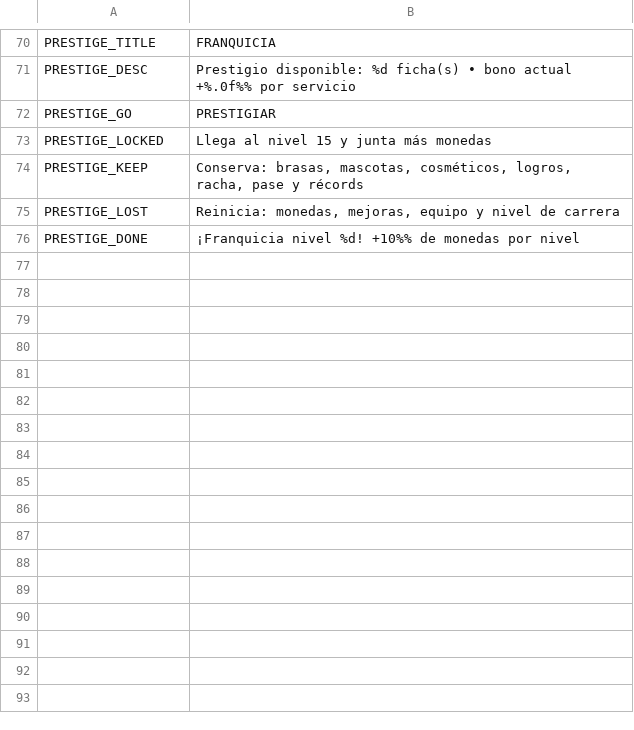
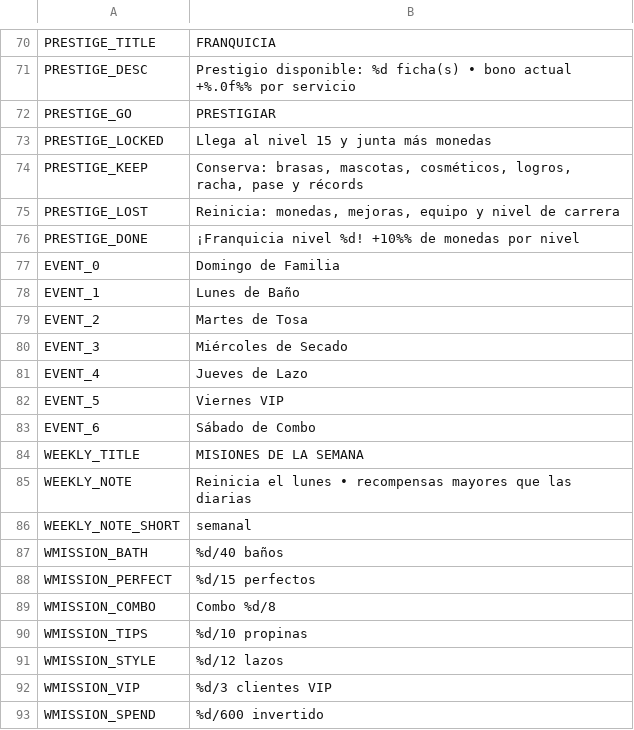
Before and after one commit to berger33/game_idlepet, a CSV file: data/localization/es_ES.csv, drawn as a sheet; only a part is shown, gaps mark what is left out; the diff names each change by its address in the sheet, - before the commit and + after, or states it on an @@ line.

```diff
--- a/data/localization/es_ES.csv
+++ b/data/localization/es_ES.csv
+row 77: EVENT_0 | Domingo de Familia
+row 78: EVENT_1 | Lunes de Baño
+row 79: EVENT_2 | Martes de Tosa
+row 80: EVENT_3 | Miércoles de Secado
+row 81: EVENT_4 | Jueves de Lazo
+row 82: EVENT_5 | Viernes VIP
+row 83: EVENT_6 | Sábado de Combo
+row 84: WEEKLY_TITLE | MISIONES DE LA SEMANA
+row 85: WEEKLY_NOTE | Reinicia el lunes • recompensas mayores que las diarias
+row 86: WEEKLY_NOTE_SHORT | semanal
+row 87: WMISSION_BATH | %d/40 baños
+row 88: WMISSION_PERFECT | %d/15 perfectos
+row 89: WMISSION_COMBO | Combo %d/8
+row 90: WMISSION_TIPS | %d/10 propinas
+row 91: WMISSION_STYLE | %d/12 lazos
+row 92: WMISSION_VIP | %d/3 clientes VIP
+row 93: WMISSION_SPEND | %d/600 invertido
```
Also changed, not shown: data/localization/en_US.csv, data/localization/pt_BR.csv, 12 other files.
